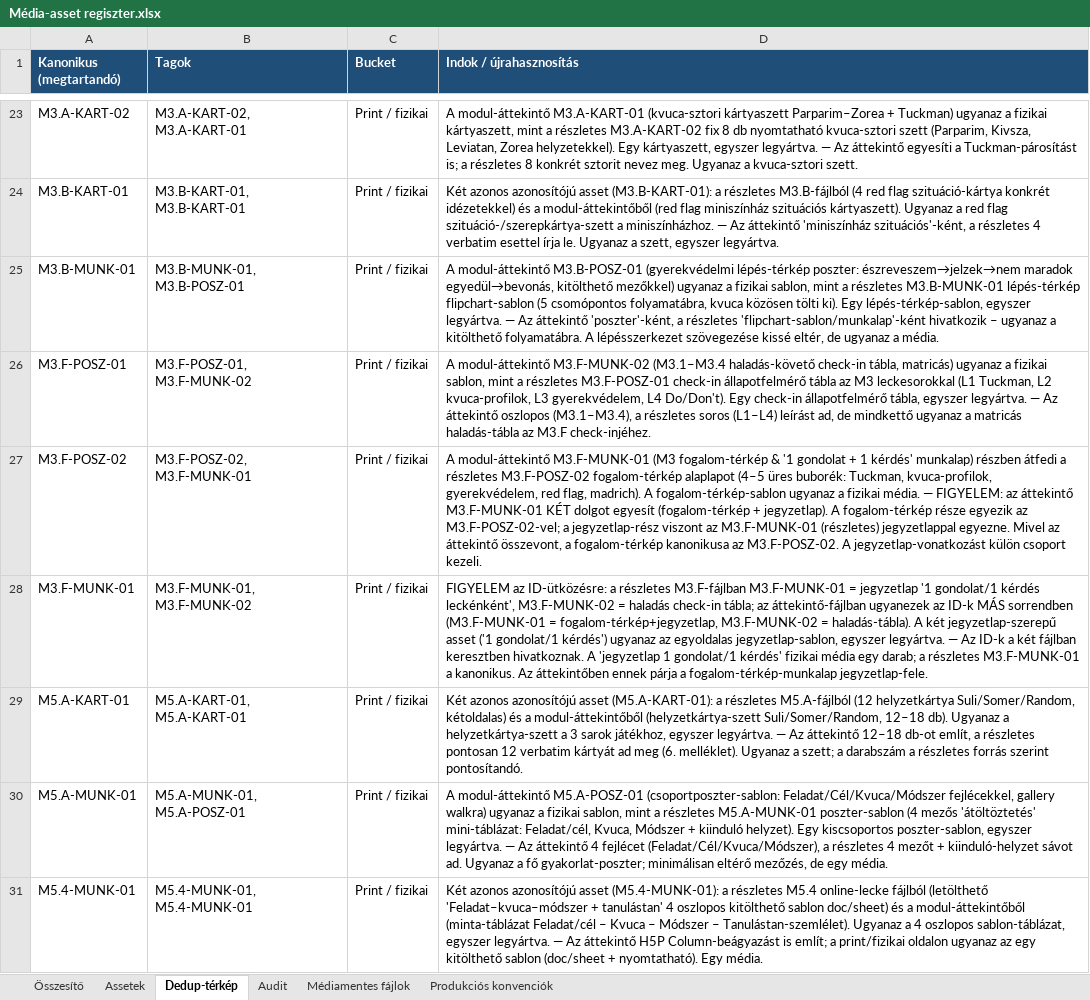
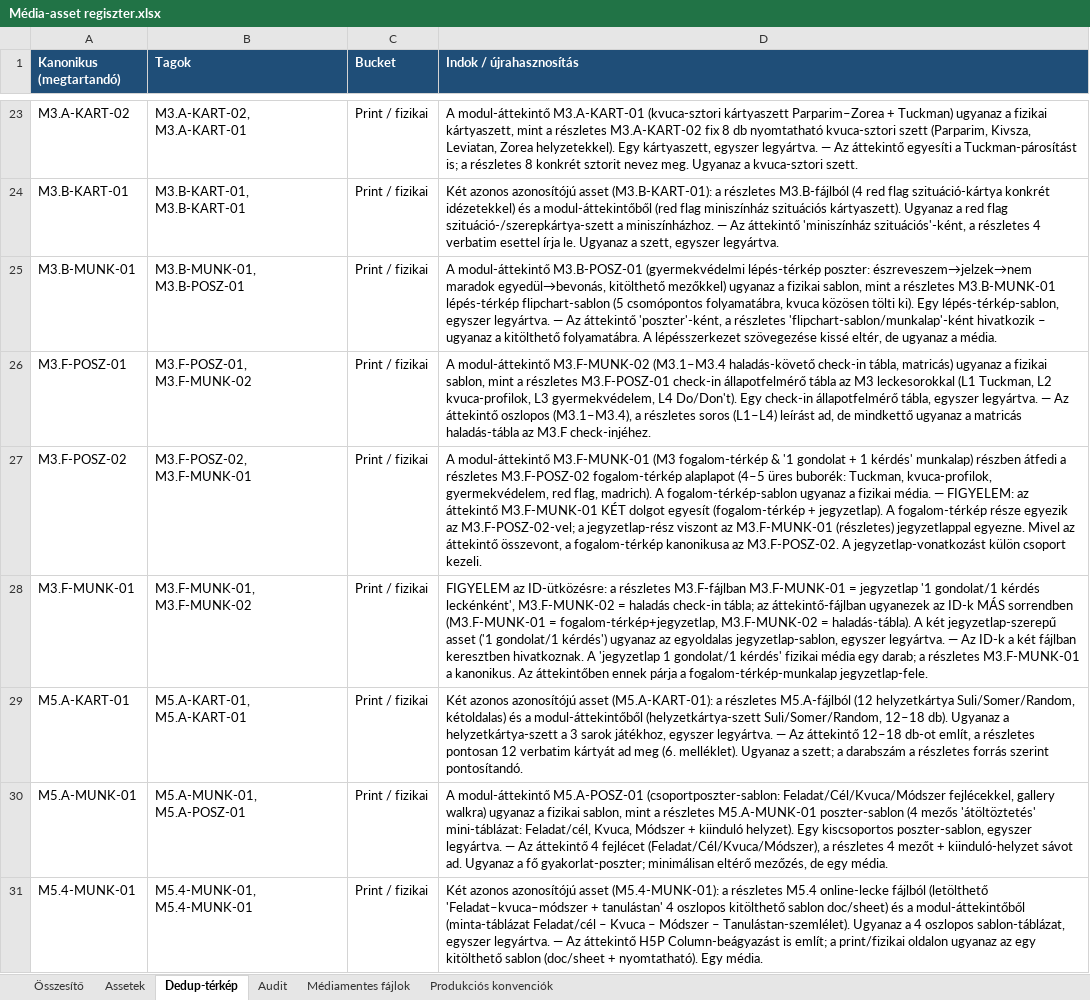
Before and after one commit to hasomerhacairhu/modszertani-kepzes, an Excel workbook: 02 Tervezet/Média-assetek/Média-asset regiszter.xlsx, sheet Dedup-térkép, drawn as a sheet; only a part is shown, gaps mark what is left out; values as stored, in another font and other column widths than the file's, no borders; the diff names each change by its address in the sheet, - before the commit and + after, or states it on an @@ line.

```diff
--- a/02 Tervezet/Média-assetek/Média-asset regiszter.xlsx (sheet Dedup-térkép)
+++ b/02 Tervezet/Média-assetek/Média-asset regiszter.xlsx (sheet Dedup-térkép)
-D25 (Indok / újrahasznosítás): …modul-áttekintő M3.B-POSZ-01 (gyerekvédelmi lépés-térkép poszter:…
+D25 (Indok / újrahasznosítás): …modul-áttekintő M3.B-POSZ-01 (gyermekvédelmi lépés-térkép poszter:…
-D26 (Indok / újrahasznosítás): …kvuca-profilok, L3 gyerekvédelem, L4 Do/Don't).…
+D26 (Indok / újrahasznosítás): …kvuca-profilok, L3 gyermekvédelem, L4 Do/Don't).…
-D27 (Indok / újrahasznosítás): …Tuckman, kvuca-profilok, gyerekvédelem, red flag,…
+D27 (Indok / újrahasznosítás): …Tuckman, kvuca-profilok, gyermekvédelem, red flag,…
```
Also changed, not shown: sheet Assetek, sheet Médiamentes fájlok, 5 other files.
